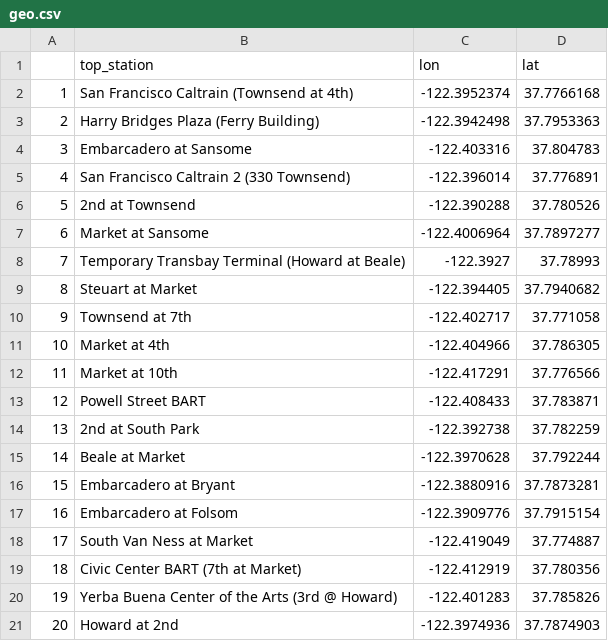
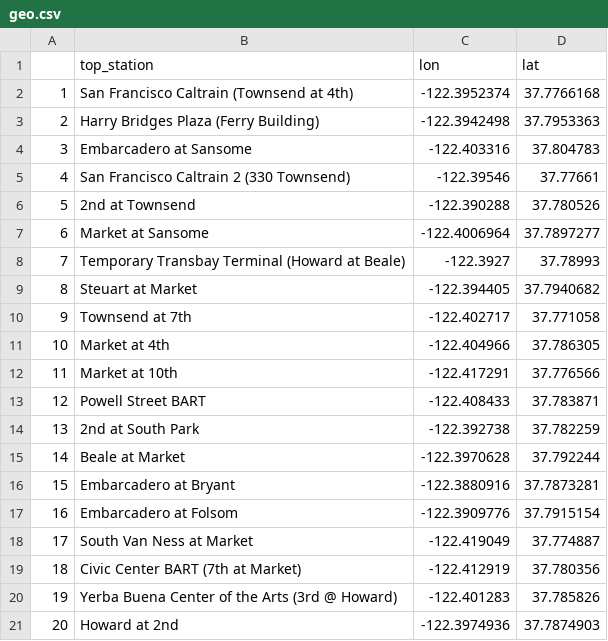
Before and after one commit to yisamlee/yisamlee.github.io, a CSV file: geo.csv, drawn as a sheet.

Commit message:
Update geo.csv

```diff
--- a/geo.csv
+++ b/geo.csv
@@ -4,3 +4,3 @@
 "3","Embarcadero at Sansome",-122.403316,37.804783
-"4","San Francisco Caltrain 2 (330 Townsend)",-122.396014,37.776891
+"4","San Francisco Caltrain 2 (330 Townsend)",-122.39546,37.77661
 "5","2nd at Townsend",-122.390288,37.780526
```
